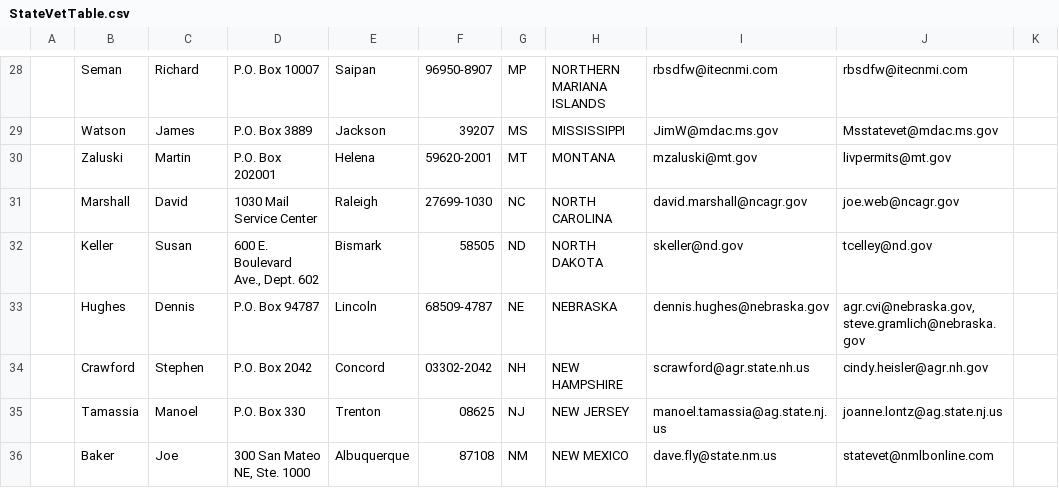
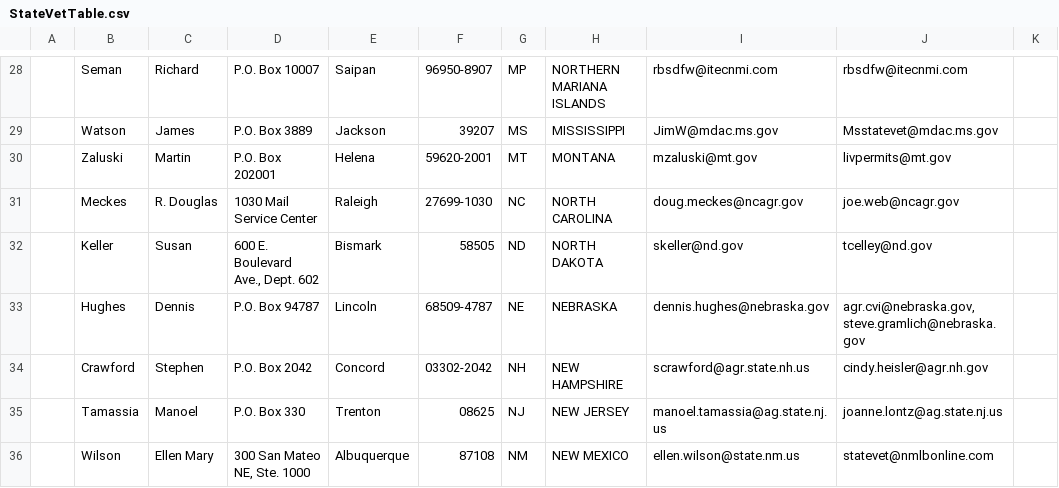
Before and after one commit to mkm1879/Civet, a CSV file: StateVetTable.csv, drawn as a sheet; only a part is shown, gaps mark what is left out; the diff covers the shown part only; the diff names each change by its address in the sheet, - before the commit and + after, or states it on an @@ line.

Commit message:
State Vet Table update

```diff
--- a/StateVetTable.csv
+++ b/StateVetTable.csv
-B31: Marshall
+B31: Meckes
-C31: David
+C31: R. Douglas
-I31: david.marshall@ncagr.gov
+I31: doug.meckes@ncagr.gov
-B36: Baker
+B36: Wilson
-C36: Joe
+C36: Ellen Mary
-I36: dave.fly@state.nm.us
+I36: ellen.wilson@state.nm.us
```
Also changed, not shown: 1 removed row and 24 edited cells elsewhere in this file, 1 other file.
